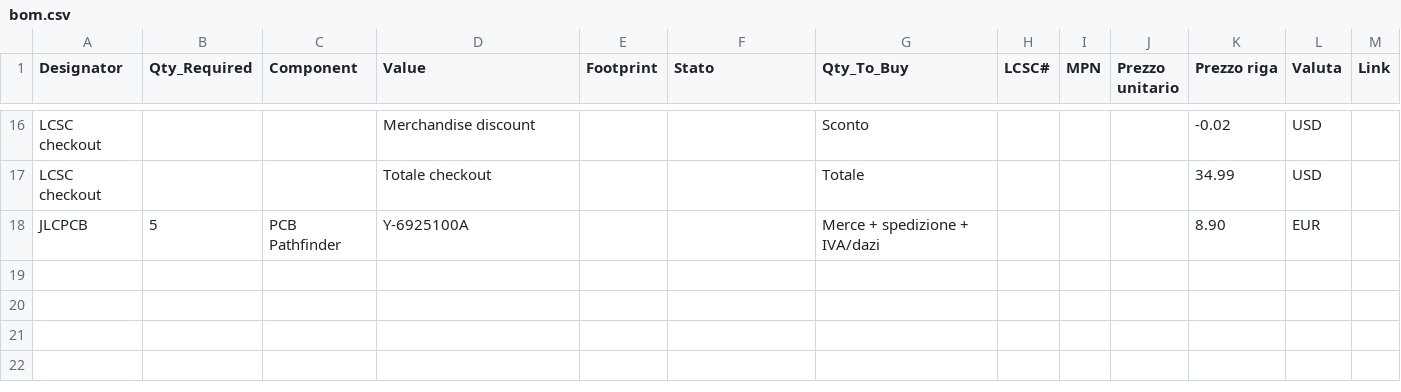
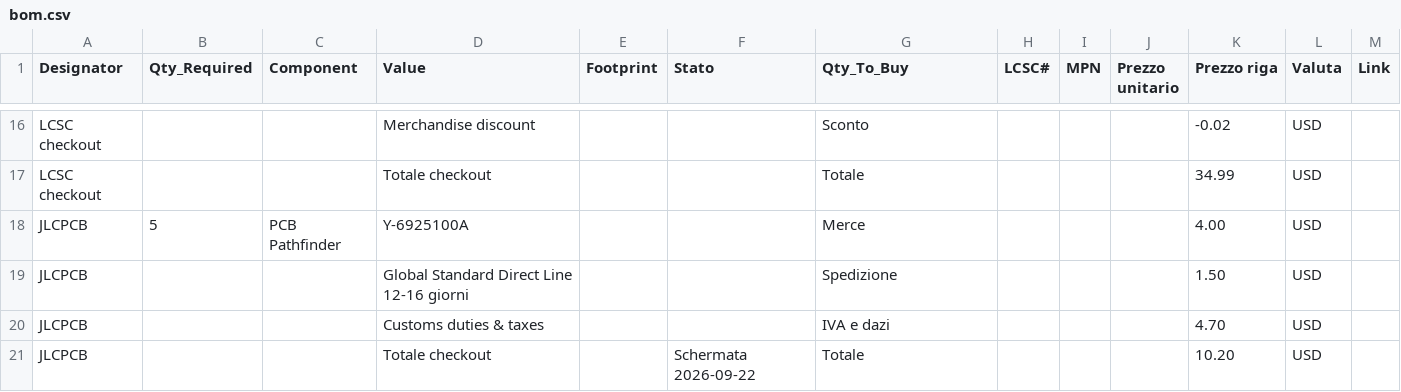
Before and after one commit to LeoMos10/Pathfinder_Fidget_RGB_Macropad, a CSV file: production/bom.csv, drawn as a sheet; only a part is shown, gaps mark what is left out.

```diff
--- a/production/bom.csv
+++ b/production/bom.csv
@@ -17,2 +17,5 @@ LCSC checkout,,,Merchandise discount,,,Sconto,,,,-0.02,USD,
 LCSC checkout,,,Totale checkout,,,Totale,,,,34.99,USD,
-JLCPCB,5,PCB Pathfinder,Y-6925100A,,,Merce + spedizione + IVA/dazi,,,,8.90,EUR,
+JLCPCB,5,PCB Pathfinder,Y-6925100A,,,Merce,,,,4.00,USD,
+JLCPCB,,,Global Standard Direct Line 12-16 giorni,,,Spedizione,,,,1.50,USD,
+JLCPCB,,,Customs duties & taxes,,,IVA e dazi,,,,4.70,USD,
+JLCPCB,,,Totale checkout,,Schermata 2026-09-22,Totale,,,,10.20,USD,
```
Also changed, not shown: 2 other files.
